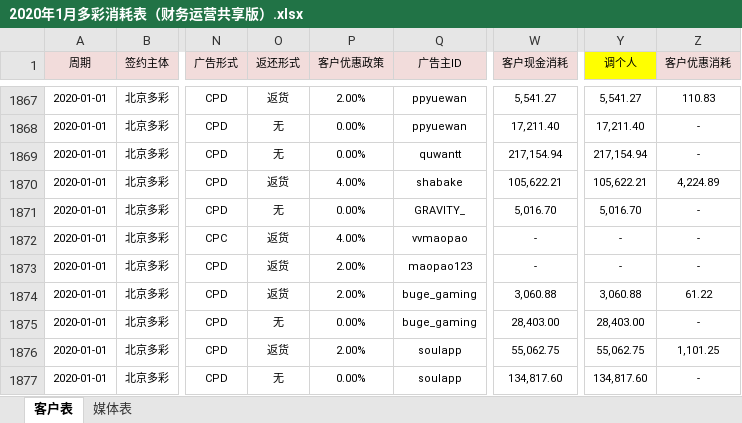
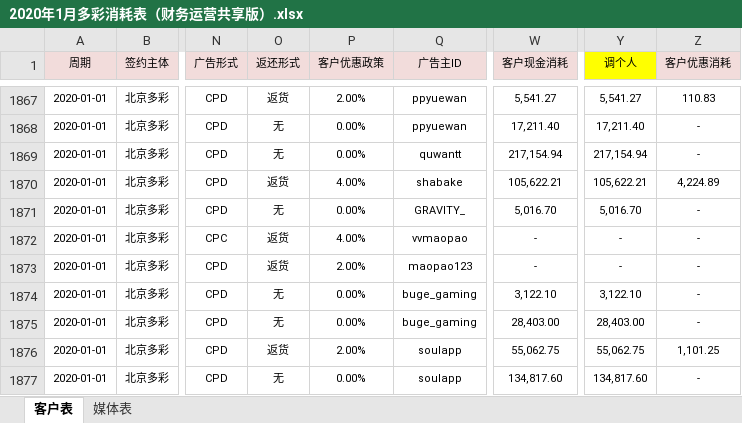
Before and after one commit to o-f-m/-, an Excel workbook: 2020年1月多彩消耗表（财务运营共享版）.xlsx, sheet 客户表, drawn as a sheet; only a part is shown, gaps mark what is left out; values as stored, in another font and other column widths than the file's, no borders; the diff names each change by its address in the sheet, - before the commit and + after, or states it on an @@ line.

Commit message:
2020年1月高竞vivo政策

```diff
--- a/2020年1月多彩消耗表（财务运营共享版）.xlsx (sheet 客户表)
+++ b/2020年1月多彩消耗表（财务运营共享版）.xlsx (sheet 客户表)
-O1874 (返还形式): 返货
+O1874 (返还形式): 无
-P1874 (客户优惠政策): 2.00%
+P1874 (客户优惠政策): 0.00%
-W1874 (客户现金消耗): 3,060.88
+W1874 (客户现金消耗): 3,122.10
-Y1874 (调个人): 3,060.88
+Y1874 (调个人): 3,122.10
-Z1874 (客户优惠消耗): 61.22
+Z1874 (客户优惠消耗): -
```
Also changed, not shown: sheet 媒体表.
